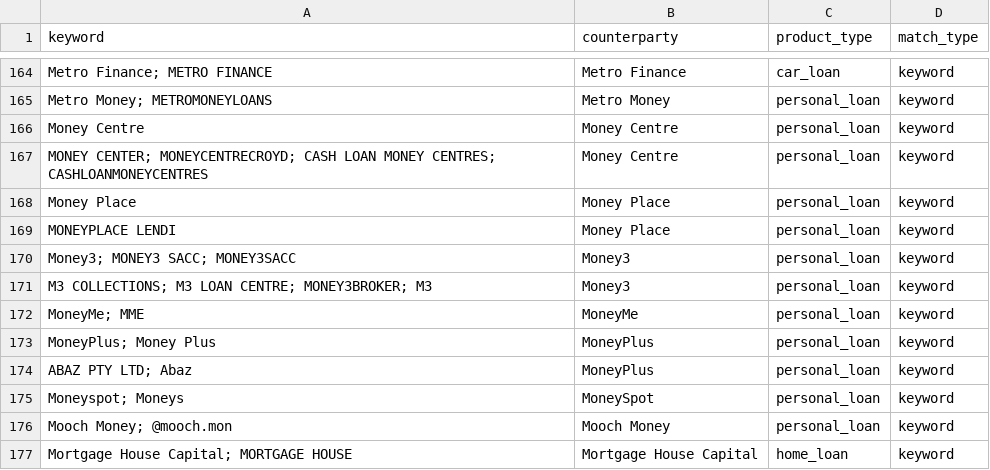
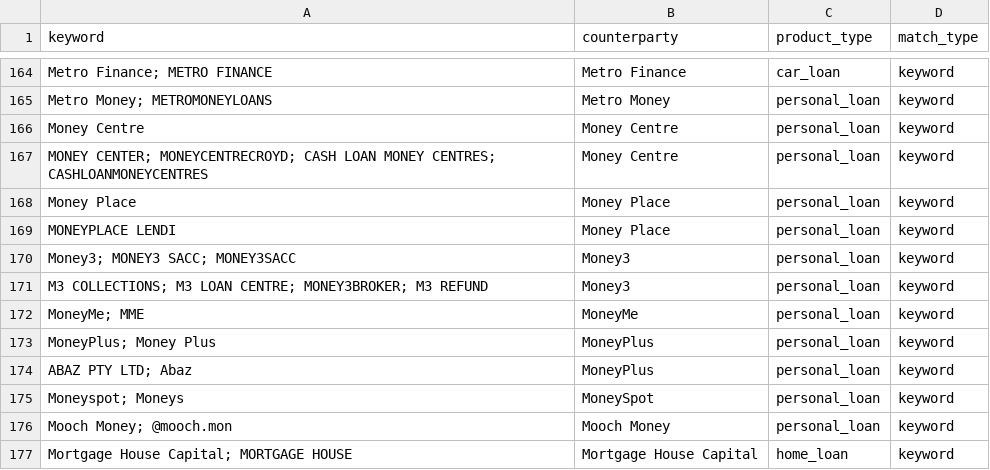
Before and after one commit to EliamZhang/ServiFlow-AI, a CSV file: liability_engine/resources/counterparty_keyword_rules.csv, drawn as a sheet; only a part is shown, gaps mark what is left out.

Commit message:
update liability

```diff
--- a/liability_engine/resources/counterparty_keyword_rules.csv
+++ b/liability_engine/resources/counterparty_keyword_rules.csv
@@ -170,3 +170,3 @@ MONEYPLACE LENDI,Money Place,personal_loan,keyword
 Money3; MONEY3 SACC; MONEY3SACC,Money3,personal_loan,keyword
-M3 COLLECTIONS; M3 LOAN CENTRE; MONEY3BROKER; M3,Money3,personal_loan,keyword
+M3 COLLECTIONS; M3 LOAN CENTRE; MONEY3BROKER; M3 REFUND,Money3,personal_loan,keyword
 MoneyMe; MME,MoneyMe,personal_loan,keyword
```
